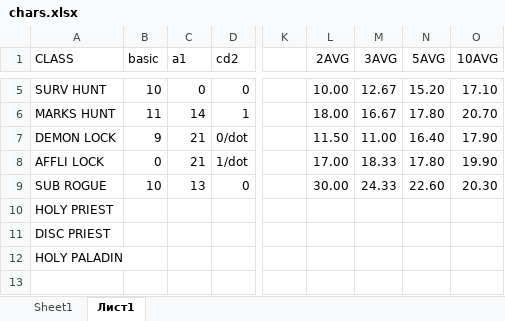
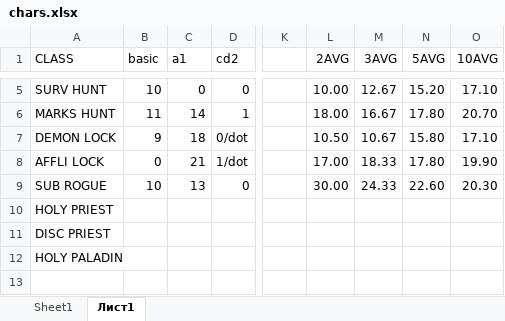
Before and after one commit to Dimitar-Stoimenov/arena-game, an Excel workbook: chars.xlsx, sheet Лист1, drawn as a sheet; only a part is shown, gaps mark what is left out; values as stored, in another font and other column widths than the file's, no borders; the diff names each change by its address in the sheet, - before the commit and + after, or states it on an @@ line.

Commit message:
updated chars.xlsx

```diff
--- a/chars.xlsx (sheet Лист1)
+++ b/chars.xlsx (sheet Лист1)
-C7 (a1): 21
+C7 (a1): 18
-L7 (2AVG): 11.50
+L7 (2AVG): 10.50
-M7 (3AVG): 11.00
+M7 (3AVG): 10.67
-N7 (5AVG): 16.40
+N7 (5AVG): 15.80
-O7 (10AVG): 17.90
+O7 (10AVG): 17.10
```
Also changed, not shown: sheet Sheet1.
